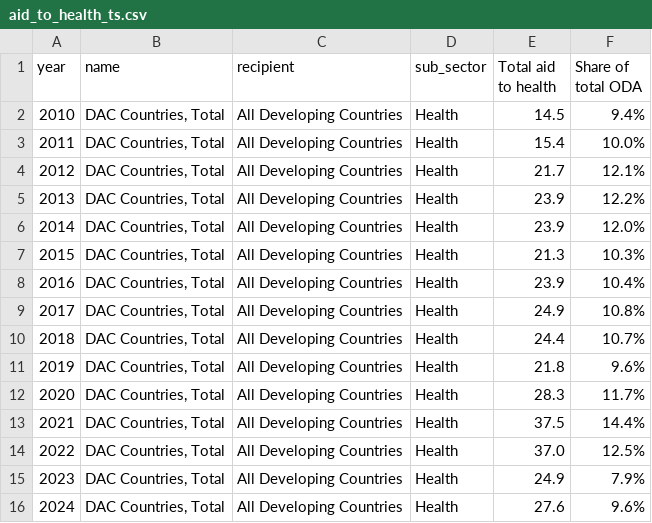
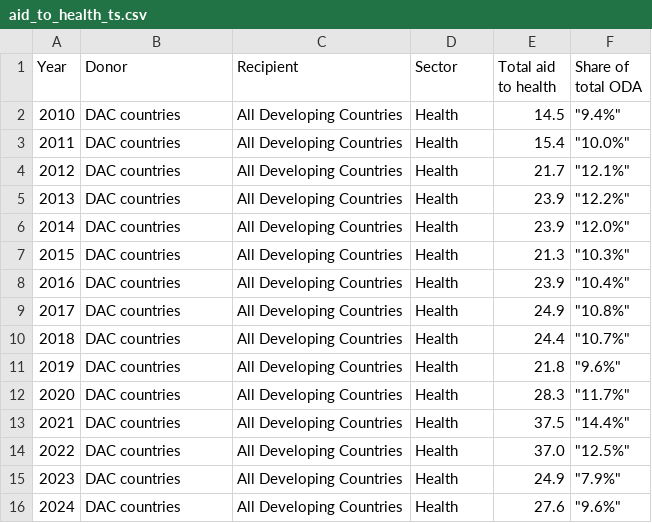
Before and after one commit to ONEcampaign/oda-dashboard, a CSV file: topic_page/aid_to_health_ts.csv, drawn as a sheet.

```diff
--- a/topic_page/aid_to_health_ts.csv
+++ b/topic_page/aid_to_health_ts.csv
@@ -1,16 +1,16 @@
-year,name,recipient,sub_sector,Total aid to health,Share of total ODA
-2010,"DAC Countries, Total",All Developing Countries,Health,14.5,9.4%
-2011,"DAC Countries, Total",All Developing Countries,Health,15.4,10.0%
-2012,"DAC Countries, Total",All Developing Countries,Health,21.7,12.1%
-2013,"DAC Countries, Total",All Developing Countries,Health,23.9,12.2%
-2014,"DAC Countries, Total",All Developing Countries,Health,23.9,12.0%
-2015,"DAC Countries, Total",All Developing Countries,Health,21.3,10.3%
-2016,"DAC Countries, Total",All Developing Countries,Health,23.9,10.4%
-2017,"DAC Countries, Total",All Developing Countries,Health,24.9,10.8%
-2018,"DAC Countries, Total",All Developing Countries,Health,24.4,10.7%
-2019,"DAC Countries, Total",All Developing Countries,Health,21.8,9.6%
-2020,"DAC Countries, Total",All Developing Countries,Health,28.3,11.7%
-2021,"DAC Countries, Total",All Developing Countries,Health,37.5,14.4%
-2022,"DAC Countries, Total",All Developing Countries,Health,37.0,12.5%
-2023,"DAC Countries, Total",All Developing Countries,Health,24.9,7.9%
-2024,"DAC Countries, Total",All Developing Countries,Health,27.6,9.6%
+Year,Donor,Recipient,Sector,Total aid to health,Share of total ODA
+2010,DAC countries,All Developing Countries,Health,14.5,"""9.4%"""
+2011,DAC countries,All Developing Countries,Health,15.4,"""10.0%"""
+2012,DAC countries,All Developing Countries,Health,21.7,"""12.1%"""
+2013,DAC countries,All Developing Countries,Health,23.9,"""12.2%"""
+2014,DAC countries,All Developing Countries,Health,23.9,"""12.0%"""
+2015,DAC countries,All Developing Countries,Health,21.3,"""10.3%"""
+2016,DAC countries,All Developing Countries,Health,23.9,"""10.4%"""
+2017,DAC countries,All Developing Countries,Health,24.9,"""10.8%"""
+2018,DAC countries,All Developing Countries,Health,24.4,"""10.7%"""
+2019,DAC countries,All Developing Countries,Health,21.8,"""9.6%"""
+2020,DAC countries,All Developing Countries,Health,28.3,"""11.7%"""
+2021,DAC countries,All Developing Countries,Health,37.5,"""14.4%"""
+2022,DAC countries,All Developing Countries,Health,37.0,"""12.5%"""
+2023,DAC countries,All Developing Countries,Health,24.9,"""7.9%"""
+2024,DAC countries,All Developing Countries,Health,27.6,"""9.6%"""
```
Also changed, not shown: topic_page/aid_to_africa_ts.csv, topic_page/aid_to_humanitarian_ts.csv, 6 other files.
